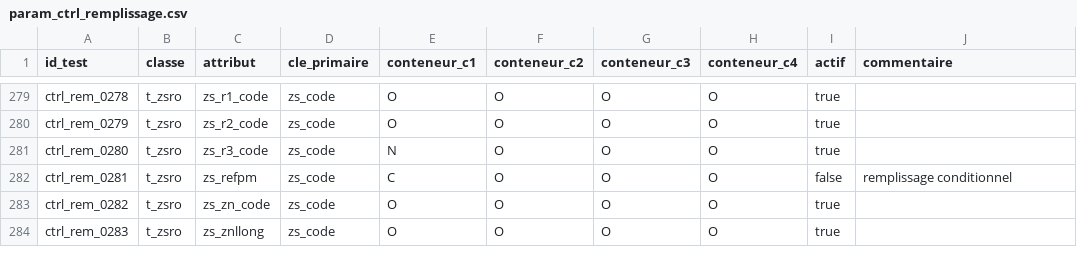
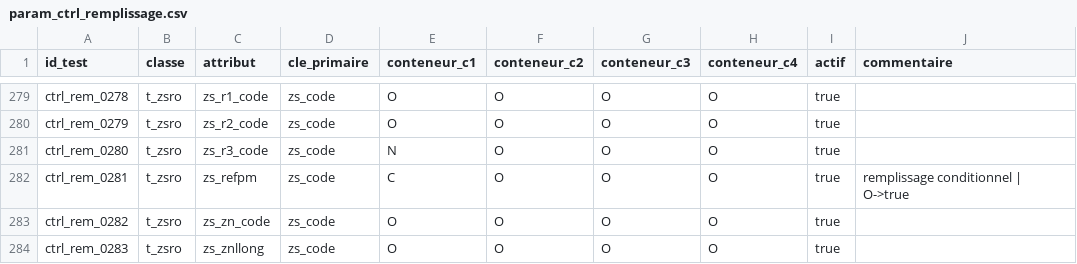
Before and after one commit to vlebert/dbt-grace-thd, a CSV file: seeds/controls/param_ctrl_remplissage.csv, drawn as a sheet; only a part is shown, gaps mark what is left out; the diff covers the shown part only.

Commit message:
Update param_ctrl_remplissage.csv

```diff
--- a/seeds/controls/param_ctrl_remplissage.csv
+++ b/seeds/controls/param_ctrl_remplissage.csv
@@ -281,3 +281,3 @@ ctrl_rem_0279,t_zsro,zs_r2_code,zs_code,O,O,O,O,true,
 ctrl_rem_0280,t_zsro,zs_r3_code,zs_code,N,O,O,O,true,
-ctrl_rem_0281,t_zsro,zs_refpm,zs_code,C,O,O,O,false,remplissage conditionnel
+ctrl_rem_0281,t_zsro,zs_refpm,zs_code,C,O,O,O,true,remplissage conditionnel | O->true
 ctrl_rem_0282,t_zsro,zs_zn_code,zs_code,O,O,O,O,true,
```
Also changed, not shown: 18 edited cells elsewhere in this file.
